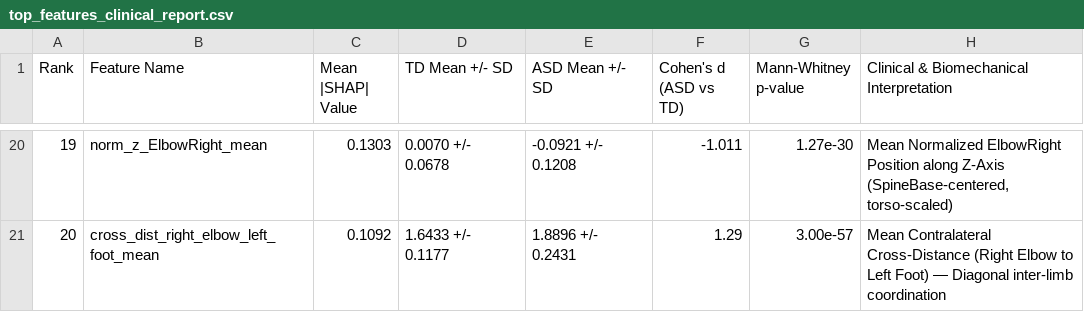
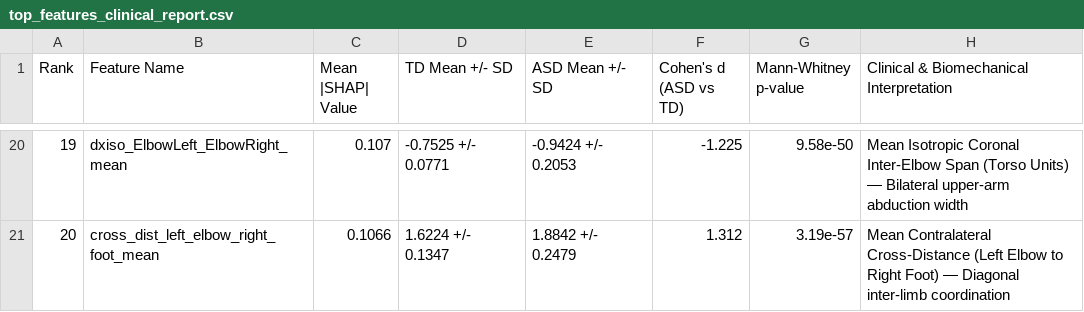
Before and after one commit to thatshashi/capstone-project-repo, a CSV file: results/metrics/top_features_clinical_report.csv, drawn as a sheet; only a part is shown, gaps mark what is left out; the diff covers the shown part only.

Commit message:
Upgrade to leak-free 5-fold StratifiedGroupKFold CatBoost pipeline (97.71% trial / 99.00% subject acc) with TreeSHAP and publication figures

```diff
--- a/results/metrics/top_features_clinical_report.csv
+++ b/results/metrics/top_features_clinical_report.csv
@@ -20,2 +20,2 @@ Rank,Feature Name,Mean |SHAP| Value,TD Mean +/- SD,ASD Mean +/- SD,Cohen's d (AS
-19,norm_z_ElbowRight_mean,0.1303,0.0070 +/- 0.0678,-0.0921 +/- 0.1208,-1.011,1.27e-30,"Mean Normalized ElbowRight Position along Z-Axis (SpineBase-centered, torso-scaled)"
-20,cross_dist_right_elbow_left_foot_mean,0.1092,1.6433 +/- 0.1177,1.8896 +/- 0.2431,1.29,3.00e-57,Mean Contralateral Cross-Distance (Right Elbow to Left Foot) — Diagonal inter-limb coordination
+19,dxiso_ElbowLeft_ElbowRight_mean,0.107,-0.7525 +/- 0.0771,-0.9424 +/- 0.2053,-1.225,9.58e-50,Mean Isotropic Coronal Inter-Elbow Span (Torso Units) — Bilateral upper-arm abduction width
+20,cross_dist_left_elbow_right_foot_mean,0.1066,1.6224 +/- 0.1347,1.8842 +/- 0.2479,1.312,3.19e-57,Mean Contralateral Cross-Distance (Left Elbow to Right Foot) — Diagonal inter-limb coordination
```
Also changed, not shown: 114 edited cells elsewhere in this file, results/benchmark_metrics.csv, results/feature_importance.csv, 26 other files.
